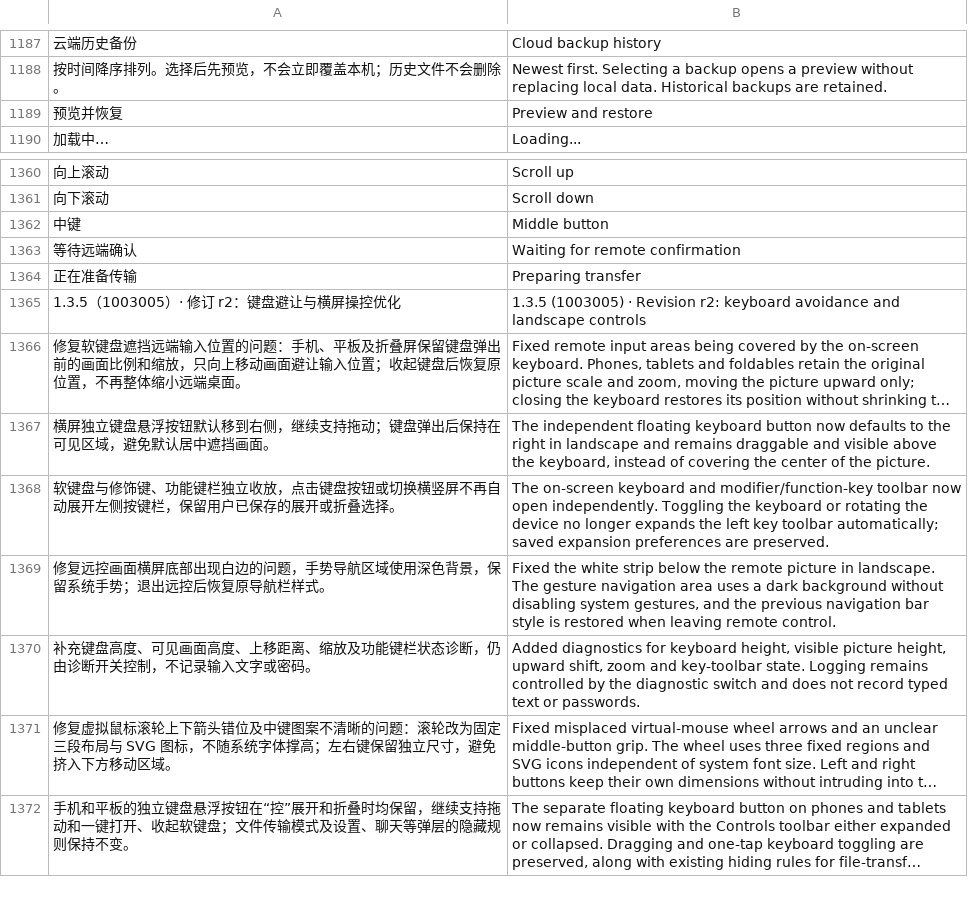
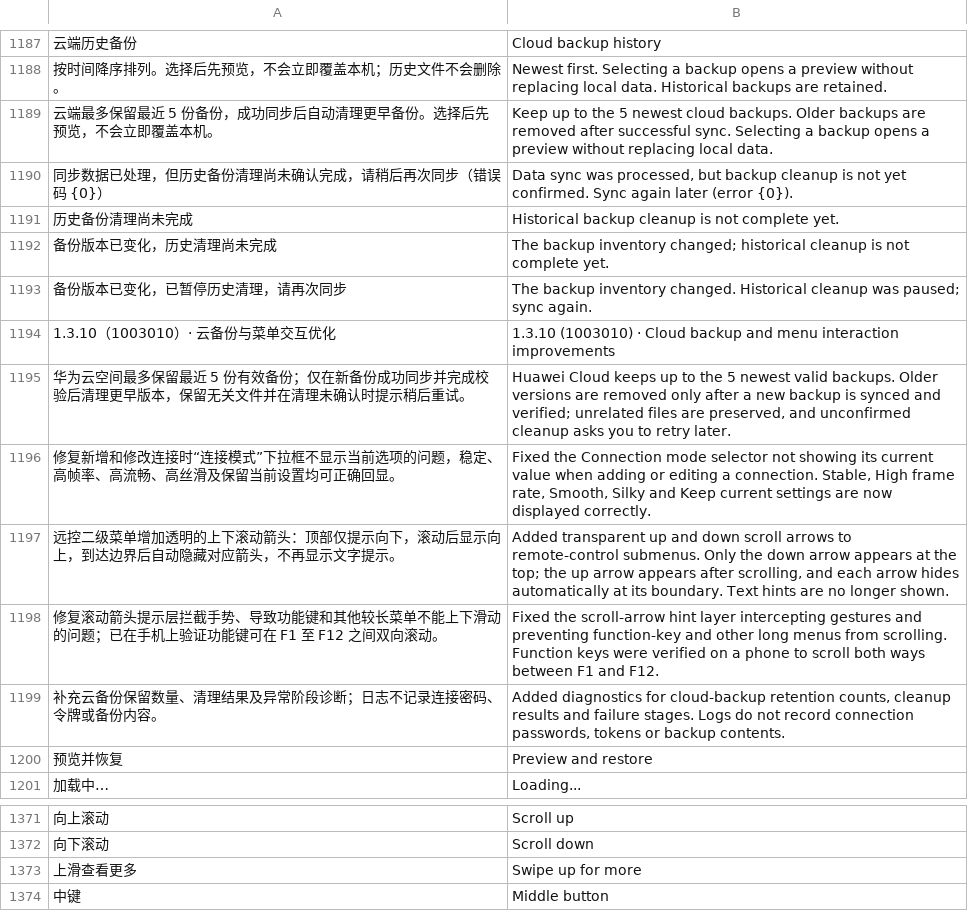
Before and after one commit to oliverhy/StarRustDesk, a TSV file: tools/i18n-en.tsv, drawn as a sheet; only a part is shown, gaps mark what is left out; the shorter side is filled out with more unchanged rows; long unchanged cells end in …; the diff names each change by its address in the sheet, - before the commit and + after, or states it on an @@ line.

Commit message:
Release StarRustDesk 1.3.10: retain backups and restore menu scrolling

```diff
--- a/tools/i18n-en.tsv
+++ b/tools/i18n-en.tsv
+row 1189: 云端最多保留最近 5 份备份，成功同步后自动清理更早备份。选择后先预览，不会立即覆盖本机。 | Keep up to the 5 newest cloud backups. Older backups are removed after successful sync. Selecting a backup opens a preview without replacing local data.
+row 1190: 同步数据已处理，但历史备份清理尚未确认完成，请稍后再次同步（错误码 {0}） | Data sync was processed, but backup cleanup is not yet confirmed. Sync again later (error {0}).
+row 1191: 历史备份清理尚未完成 | Historical backup cleanup is not complete yet.
+row 1192: 备份版本已变化，历史清理尚未完成 | The backup inventory changed; historical cleanup is not complete yet.
+row 1193: 备份版本已变化，已暂停历史清理，请再次同步 | The backup inventory changed. Historical cleanup was paused; sync again.
+row 1194: 1.3.10（1003010）· 云备份与菜单交互优化 | 1.3.10 (1003010) · Cloud backup and menu interaction improvements
+row 1195: 华为云空间最多保留最近 5 份有效备份；仅在新备份成功同步并完成校验后清理更早版本，保留无关文件并在清理未确认时提示稍后重试。 | Huawei Cloud keeps up to the 5 newest valid backups. Older versions are removed only after a new backup is synced and verified; unrelated files are preserved, and unconfirmed cleanup asks you to retry later.
+row 1196: 修复新增和修改连接时“连接模式”下拉框不显示当前选项的问题，稳定、高帧率、高流畅、高丝滑及保留当前设置均可正确回显。 | Fixed the Connection mode selector not showing its current value when adding or editing a connection. Stable, High frame rate, Smooth, Silky and Keep current settings are now displayed correctly.
+row 1197: 远控二级菜单增加透明的上下滚动箭头：顶部仅提示向下，滚动后显示向上，到达边界后自动隐藏对应箭头，不再显示文字提示。 | Added transparent up and down scroll arrows to remote-control submenus. Only the down arrow appears at the top; the up arrow appears after scrolling, and each arrow hides automatically at its boundary. Text hints are no longer shown.
+row 1198: 修复滚动箭头提示层拦截手势、导致功能键和其他较长菜单不能上下滑动的问题；已在手机上验证功能键可在 F1 至 F12 之间双向滚动。 | Fixed the scroll-arrow hint layer intercepting gestures and preventing function-key and other long menus from scrolling. Function keys were verified on a phone to scroll both ways between F1 and F12.
+row 1199: 补充云备份保留数量、清理结果及异常阶段诊断；日志不记录连接密码、令牌或备份内容。 | Added diagnostics for cloud-backup retention counts, cleanup results and failure stages. Logs do not record connection passwords, tokens or backup contents.
+row 1373: 上滑查看更多 | Swipe up for more
```
Also changed, not shown: 16 other files.
